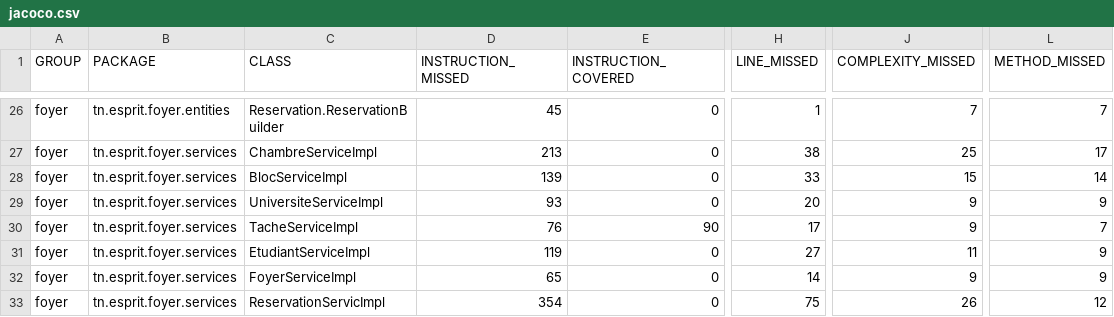
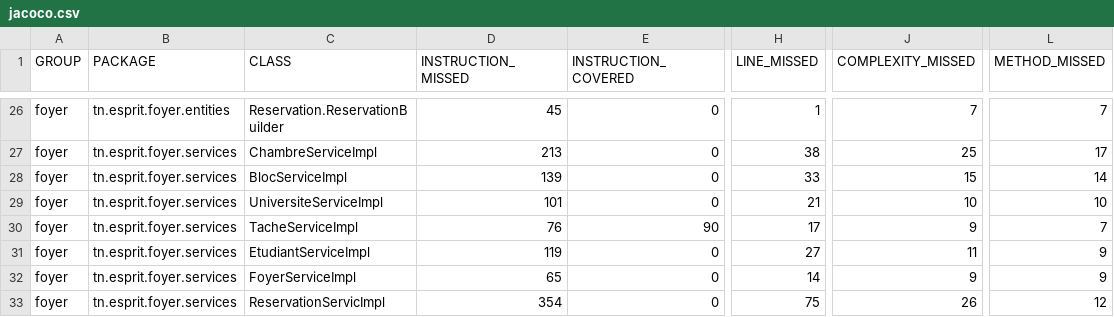
Before and after one commit to BugBustersDevops/4TWIN4-BugBusters-Foyer, a CSV file: foyer/target/site/jacoco/jacoco.csv, drawn as a sheet; only a part is shown, gaps mark what is left out; the diff names each change by its address in the sheet, - before the commit and + after, or states it on an @@ line.

```diff
--- a/foyer/target/site/jacoco/jacoco.csv
+++ b/foyer/target/site/jacoco/jacoco.csv
-D29 (INSTRUCTION_MISSED): 93
+D29 (INSTRUCTION_MISSED): 101
-H29 (LINE_MISSED): 20
+H29 (LINE_MISSED): 21
-J29 (COMPLEXITY_MISSED): 9
+J29 (COMPLEXITY_MISSED): 10
-L29 (METHOD_MISSED): 9
+L29 (METHOD_MISSED): 10
```
Also changed, not shown: 14 other files.
